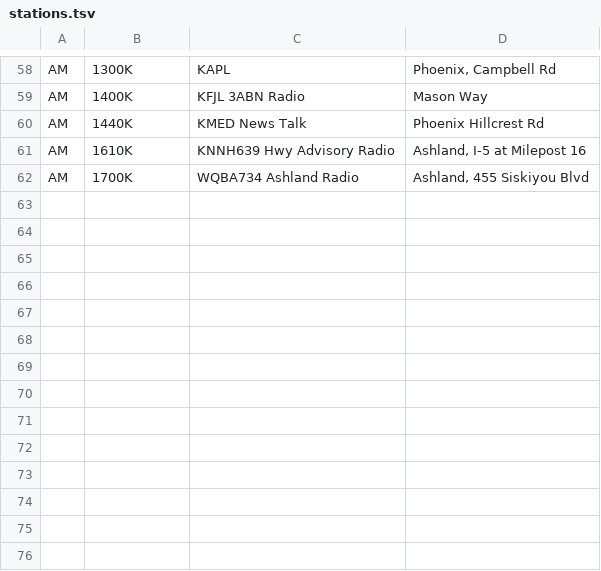
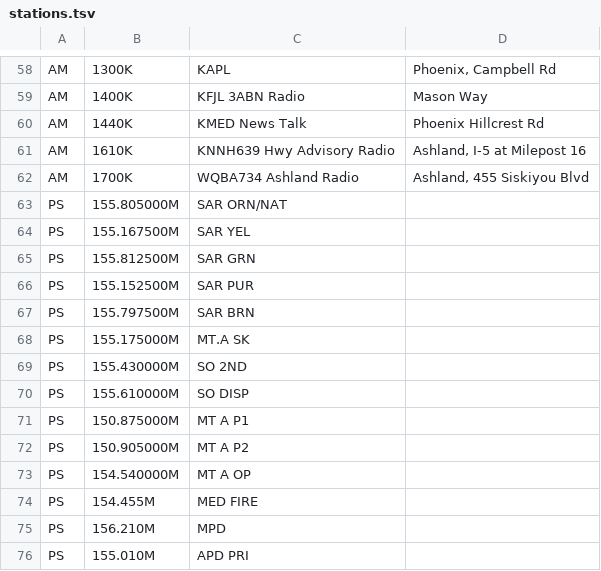
Before and after one commit to vinthewrench/carradio, a TSV file: Assets/stations.tsv, drawn as a sheet; only a part is shown, gaps mark what is left out; the diff names each change by its address in the sheet, - before the commit and + after, or states it on an @@ line.

```diff
--- a/Assets/stations.tsv
+++ b/Assets/stations.tsv
+row 63: PS | 155.805000M | SAR ORN/NAT
+row 64: PS | 155.167500M | SAR YEL
+row 65: PS | 155.812500M | SAR GRN
+row 66: PS | 155.152500M | SAR PUR
+row 67: PS | 155.797500M | SAR BRN
+row 68: PS | 155.175000M | MT.A SK
+row 69: PS | 155.430000M | SO 2ND
+row 70: PS | 155.610000M | SO DISP
+row 71: PS | 150.875000M | MT A P1
+row 72: PS | 150.905000M | MT A P2
+row 73: PS | 154.540000M | MT A OP
+row 74: PS | 154.455M | MED FIRE
+row 75: PS | 156.210M | MPD
+row 76: PS | 155.010M | APD PRI
```
Also changed, not shown: 5 other files.
